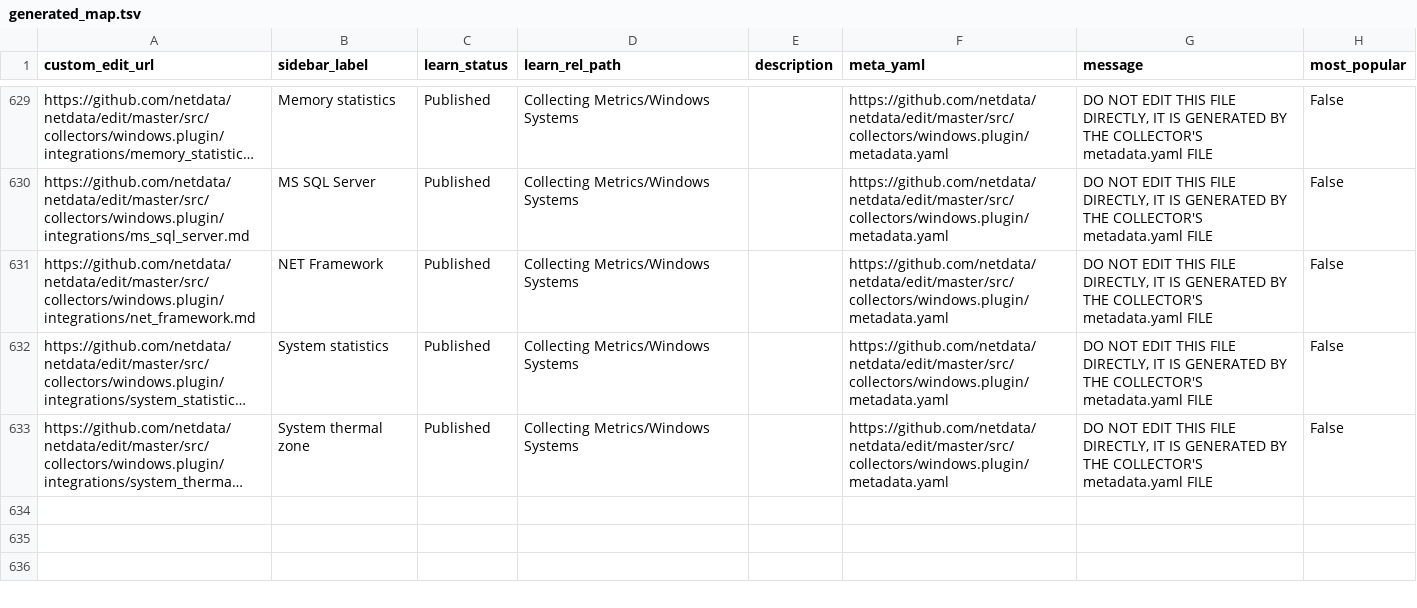
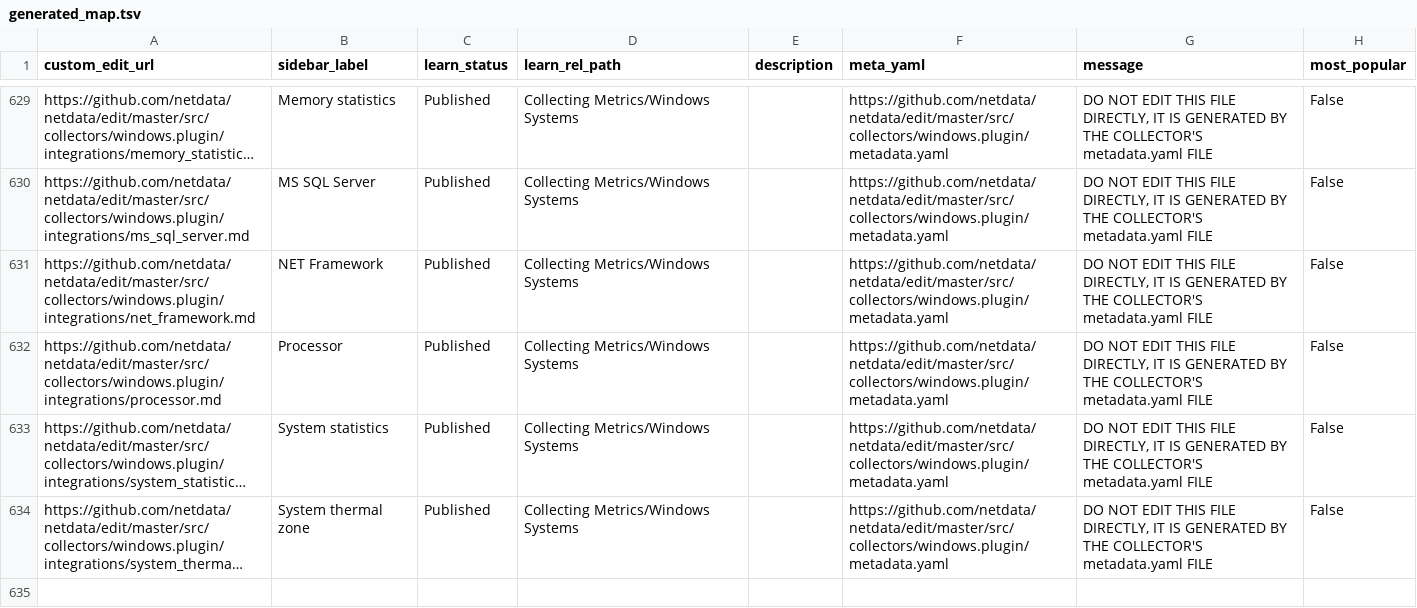
Before and after one commit to netdata/learn, a TSV file: ingest/generated_map.tsv, drawn as a sheet; only a part is shown, gaps mark what is left out; the shorter side is filled out with more unchanged rows; long unchanged cells end in …; the diff names each change by its address in the sheet, - before the commit and + after, or states it on an @@ line.

```diff
--- a/ingest/generated_map.tsv
+++ b/ingest/generated_map.tsv
+row 632: https://github.com/netdata/netdata/edit/master/src/collectors/windows.plugin/integrations/processor.md | Processor | Published | Collecting Metrics/Windows Systems |  | https://github.com/netdata/netdata/edit/master/src/collectors/windows.plugin/metadata.yaml | DO NOT EDIT THIS FILE DIRECTLY, IT IS GENERATED BY THE COLLECTOR'S metadata.yaml FILE | False
```
Also changed, not shown: ingest/one_commit_back_file-dict.tsv, 4 other files.
